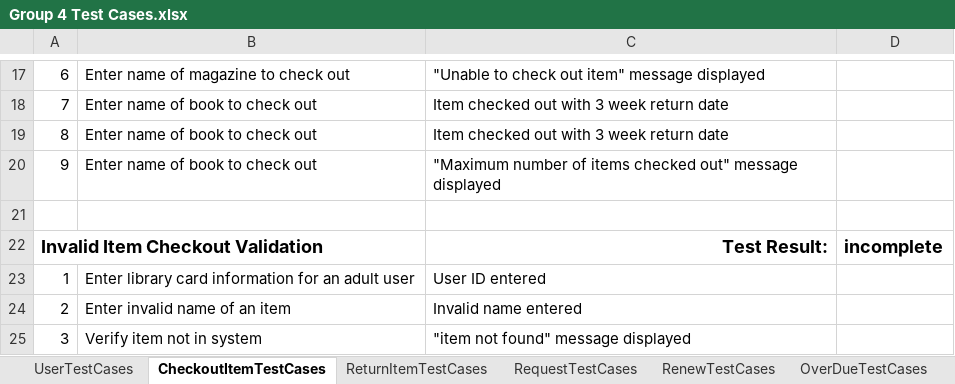
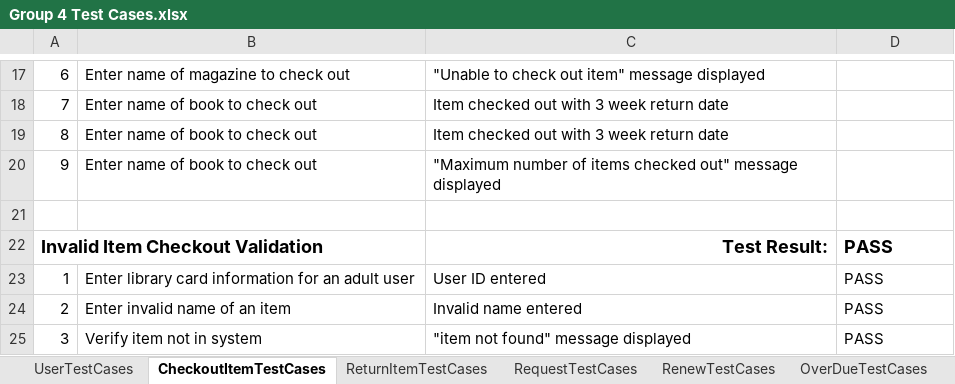
Before and after one commit to CharlieCoxAustin/GroupAssignment2, an Excel workbook: Group 4 Test Cases.xlsx, sheet CheckoutItemTestCases, drawn as a sheet; only a part is shown, gaps mark what is left out; values as stored, in another font and other column widths than the file's, no borders; charts and pictures and conditional formats not drawn; the diff names each change by its address in the sheet, - before the commit and + after, or states it on an @@ line.

```diff
--- a/Group 4 Test Cases.xlsx (sheet CheckoutItemTestCases)
+++ b/Group 4 Test Cases.xlsx (sheet CheckoutItemTestCases)
-D22: incomplete
+D22: PASS
-D23:D25: (empty)
+D23:D25: PASS
```
Also changed, not shown: sheet OverDueTestCases, sheet RequestTestCases, sheet ReturnItemTestCases, sheet RenewTestCases, sheet UserTestCases, other sheet tabs, charts or pictures.
